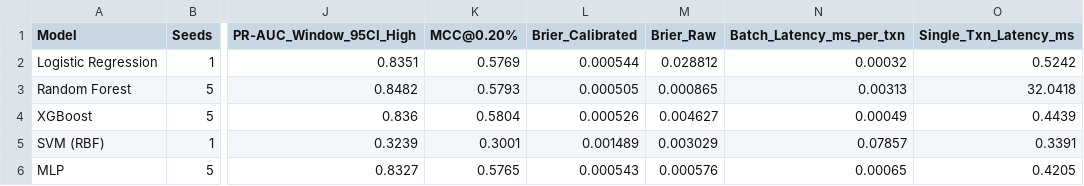
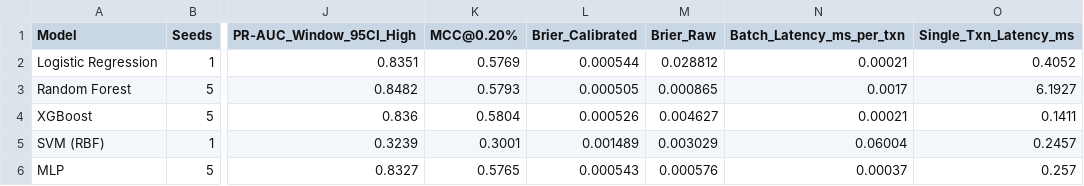
Before and after one commit to RADAHassan/riskpulse-platform, a CSV file: artifacts/benchmark_results.csv, drawn as a sheet; only a part is shown, gaps mark what is left out; the diff names each change by its address in the sheet, - before the commit and + after, or states it on an @@ line.

Commit message:
fix(ml): v2.3.6 reproducible n_jobs=1 latency (43.9x vs RF), 4-model Friedman, and conformal wording

```diff
--- a/artifacts/benchmark_results.csv
+++ b/artifacts/benchmark_results.csv
-N2 (Batch_Latency_ms_per_txn): 0.00032
+N2 (Batch_Latency_ms_per_txn): 0.00021
-O2 (Single_Txn_Latency_ms): 0.5242
+O2 (Single_Txn_Latency_ms): 0.4052
-N3 (Batch_Latency_ms_per_txn): 0.00313
+N3 (Batch_Latency_ms_per_txn): 0.0017
-O3 (Single_Txn_Latency_ms): 32.0418
+O3 (Single_Txn_Latency_ms): 6.1927
-N4 (Batch_Latency_ms_per_txn): 0.00049
+N4 (Batch_Latency_ms_per_txn): 0.00021
-O4 (Single_Txn_Latency_ms): 0.4439
+O4 (Single_Txn_Latency_ms): 0.1411
-N5 (Batch_Latency_ms_per_txn): 0.07857
+N5 (Batch_Latency_ms_per_txn): 0.06004
-O5 (Single_Txn_Latency_ms): 0.3391
+O5 (Single_Txn_Latency_ms): 0.2457
-N6 (Batch_Latency_ms_per_txn): 0.00065
+N6 (Batch_Latency_ms_per_txn): 0.00037
-O6 (Single_Txn_Latency_ms): 0.4205
+O6 (Single_Txn_Latency_ms): 0.257
```
Also changed, not shown: 3 other files.
